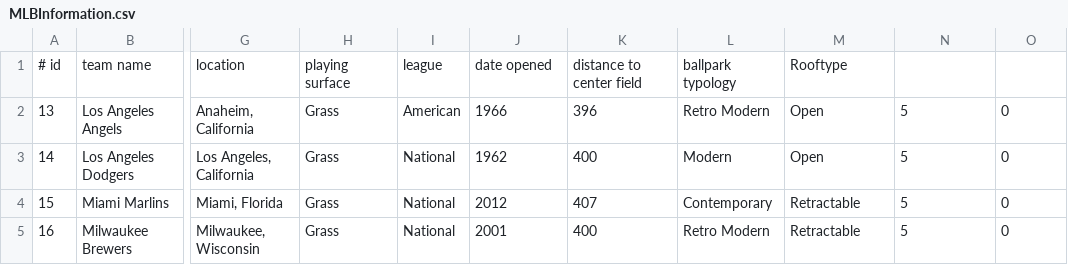
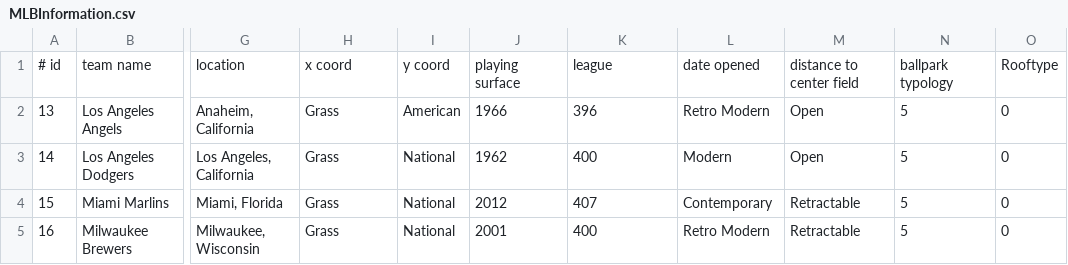
Before and after one commit to minorleaguegrayonassociates/GrayonSlam, a CSV file: src/datastore/MLBInformation.csv, drawn as a sheet; only a part is shown, gaps mark what is left out; the diff names each change by its address in the sheet, - before the commit and + after, or states it on an @@ line.

Commit message:
Adding coords to the MLBInfo file, have to switch branches brb

```diff
--- a/src/datastore/MLBInformation.csv
+++ b/src/datastore/MLBInformation.csv
-H1: playing surface
+H1: x coord
-I1: league
+I1: y coord
-J1: date opened
+J1: playing surface
-K1: distance to center field
+K1: league
-L1: ballpark typology
+L1: date opened
-M1: Rooftype
+M1: distance to center field
-N1: (empty)
+N1: ballpark typology
-O1: (empty)
+O1: Rooftype
```
Also changed, not shown: 1 other file.
